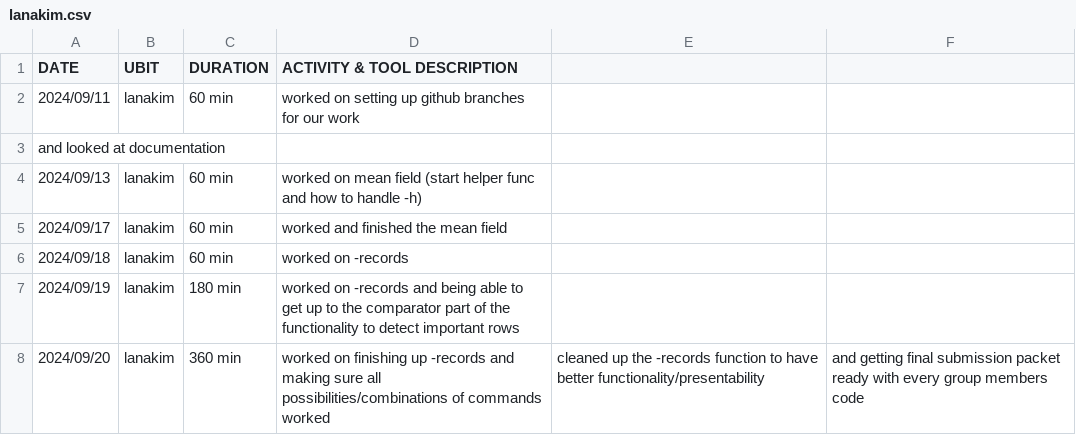
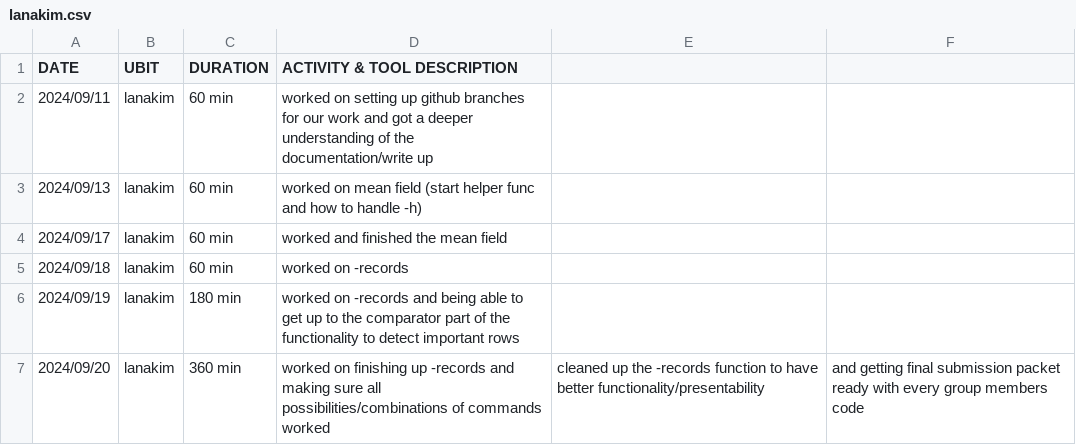
Before and after one commit to tofu11/CSE306_Group4, a CSV file: csvfiles/lanakim.csv, drawn as a sheet.

Commit message:
Fixed csv formatting issue

```diff
--- a/csvfiles/lanakim.csv
+++ b/csvfiles/lanakim.csv
@@ -1,4 +1,3 @@
 DATE,UBIT,DURATION,ACTIVITY & TOOL DESCRIPTION
-2024/09/11,lanakim,60 min,worked on setting up github branches for our work
-and looked at documentation
+2024/09/11,lanakim,60 min,worked on setting up github branches for our work and got a deeper understanding of the documentation/write up
 2024/09/13,lanakim,60 min, worked on mean field (start helper func and how to handle -h)
```
